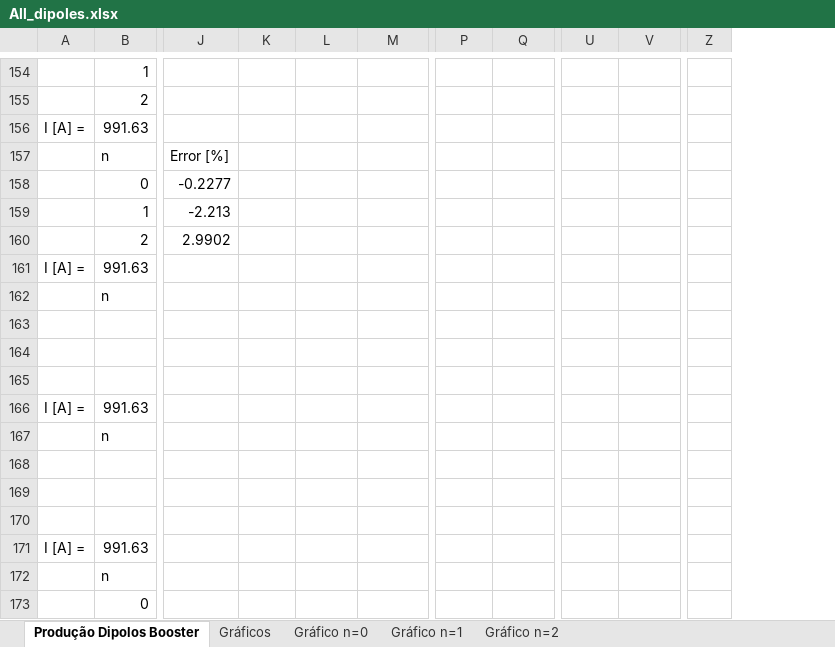
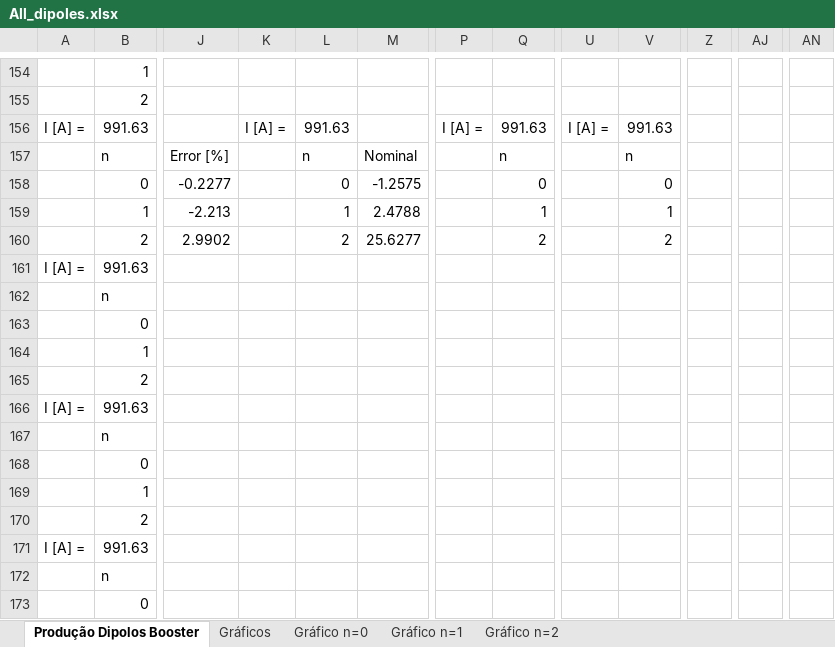
Before and after one commit to lnls-ima/bo-dipoles, an Excel workbook: model-09/measurement/magnetic/hallprobe/production/All_dipoles.xlsx, sheet Produção Dipolos Booster, drawn as a sheet; only a part is shown, gaps mark what is left out; values as stored, in another font and other column widths than the file's, no borders; charts and pictures and conditional formats not drawn; removed rows and columns are numbered as before the commit, all else as after; rows hold the shown columns only; the diff covers the shown part only; the diff names each change by its address in the sheet, - before the commit and + after, or states it on an @@ line.

```diff
--- a/model-09/measurement/magnetic/hallprobe/production/All_dipoles.xlsx (sheet Produção Dipolos Booster)
+++ b/model-09/measurement/magnetic/hallprobe/production/All_dipoles.xlsx (sheet Produção Dipolos Booster)
-column Z, empty
+column Z, empty
+column AJ, empty
+column AN, empty
-K156: (empty)
+K156: I [A] =
-L156: (empty)
+L156: 991.63
-P156: (empty)
+P156: I [A] =
-Q156: (empty)
+Q156: 991.63
-U156: (empty)
+U156: I [A] =
-V156: (empty)
+V156: 991.63
-row 157:  | n | Error [%]
-row 158:  | 0 | -0.2277
-row 159:  | 1 | -2.213
-row 160:  | 2 | 2.9902
+row 157:  | n | Error [%] |  | n | Nominal |  | n |  | n
+row 158:  | 0 | -0.2277 |  | 0 | -1.2575 |  | 0 |  | 0
+row 159:  | 1 | -2.213 |  | 1 | 2.4788 |  | 1 |  | 1
+row 160:  | 2 | 2.9902 |  | 2 | 25.6277 |  | 2 |  | 2
-row 163: (empty)
+row 163:  | 0
-row 164: (empty)
+row 164:  | 1
-row 165: (empty)
+row 165:  | 2
-row 168: (empty)
+row 168:  | 0
-row 169: (empty)
+row 169:  | 1
-row 170: (empty)
+row 170:  | 2
```
Also changed, not shown: 104 added rows, 9 removed rows, 117 edited cells and cell formats elsewhere in this sheet, formulas that keep their value, charts or pictures, 19 other files.
